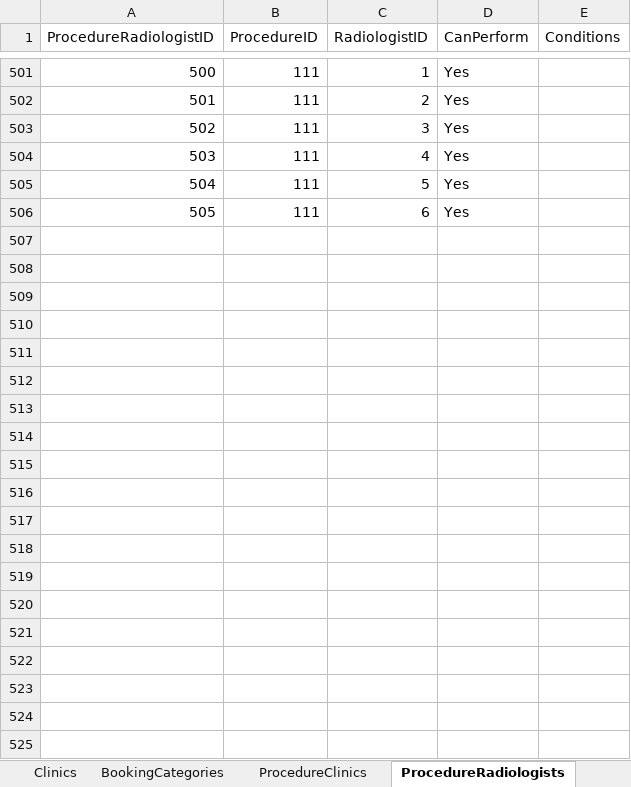
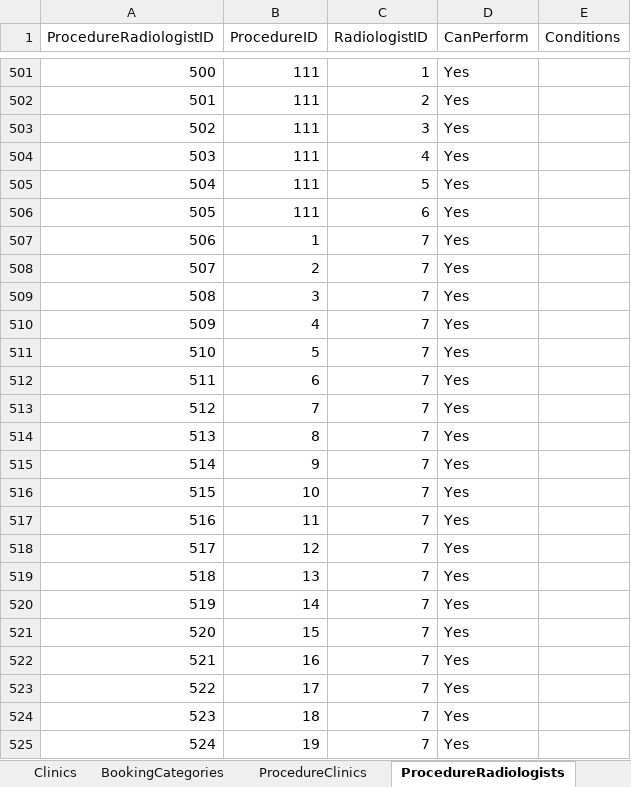
Before and after one commit to kngjms15/procedure-lookup-app, an Excel workbook: procedure_lookup_project.xlsx, sheet ProcedureRadiologists, drawn as a sheet; only a part is shown, gaps mark what is left out; values as stored, in another font and other column widths than the file's, no borders; charts and pictures not drawn; the diff covers the shown part only; the diff names each change by its address in the sheet, - before the commit and + after, or states it on an @@ line.

Commit message:
Update dataset: radiologist + procedure mappings

```diff
--- a/procedure_lookup_project.xlsx (sheet ProcedureRadiologists)
+++ b/procedure_lookup_project.xlsx (sheet ProcedureRadiologists)
+row 507: 506 | 1 | 7 | Yes
+row 508: 507 | 2 | 7 | Yes
+row 509: 508 | 3 | 7 | Yes
+row 510: 509 | 4 | 7 | Yes
+row 511: 510 | 5 | 7 | Yes
+row 512: 511 | 6 | 7 | Yes
+row 513: 512 | 7 | 7 | Yes
+row 514: 513 | 8 | 7 | Yes
+row 515: 514 | 9 | 7 | Yes
+row 516: 515 | 10 | 7 | Yes
+row 517: 516 | 11 | 7 | Yes
+row 518: 517 | 12 | 7 | Yes
+row 519: 518 | 13 | 7 | Yes
+row 520: 519 | 14 | 7 | Yes
+row 521: 520 | 15 | 7 | Yes
+row 522: 521 | 16 | 7 | Yes
+row 523: 522 | 17 | 7 | Yes
+row 524: 523 | 18 | 7 | Yes
+row 525: 524 | 19 | 7 | Yes
```
Also changed, not shown: 169 added rows elsewhere in this sheet, sheet Radiologists, 2 other files.
